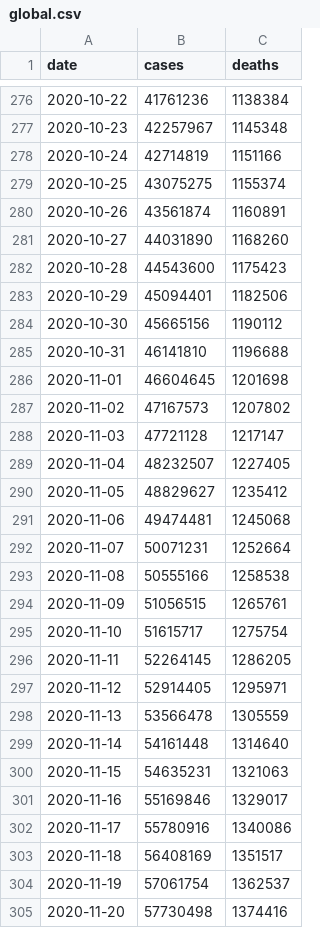
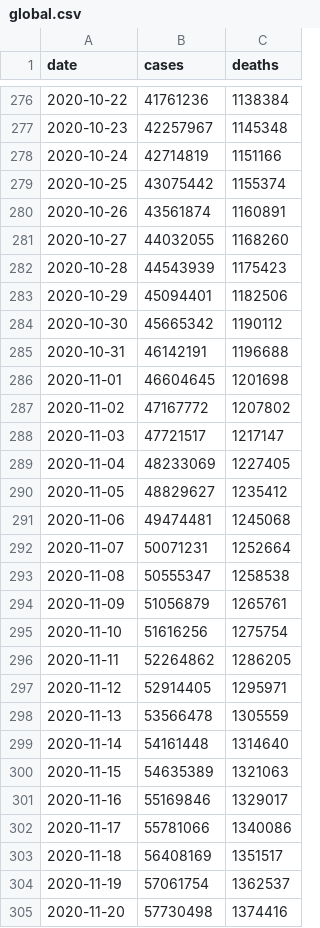
Before and after one commit to WorldHealthOrganization/xform-covid-casecount-jhu, a CSV file: output/global.csv, drawn as a sheet; only a part is shown, gaps mark what is left out; the diff covers the shown part only.

```diff
--- a/output/global.csv
+++ b/output/global.csv
@@ -278,13 +278,13 @@ date,cases,deaths
 2020-10-24,42714819,1151166
-2020-10-25,43075275,1155374
+2020-10-25,43075442,1155374
 2020-10-26,43561874,1160891
-2020-10-27,44031890,1168260
-2020-10-28,44543600,1175423
+2020-10-27,44032055,1168260
+2020-10-28,44543939,1175423
 2020-10-29,45094401,1182506
-2020-10-30,45665156,1190112
-2020-10-31,46141810,1196688
+2020-10-30,45665342,1190112
+2020-10-31,46142191,1196688
 2020-11-01,46604645,1201698
-2020-11-02,47167573,1207802
-2020-11-03,47721128,1217147
-2020-11-04,48232507,1227405
+2020-11-02,47167772,1207802
+2020-11-03,47721517,1217147
+2020-11-04,48233069,1227405
 2020-11-05,48829627,1235412
@@ -292,6 +292,6 @@ date,cases,deaths
 2020-11-07,50071231,1252664
-2020-11-08,50555166,1258538
-2020-11-09,51056515,1265761
-2020-11-10,51615717,1275754
-2020-11-11,52264145,1286205
+2020-11-08,50555347,1258538
+2020-11-09,51056879,1265761
+2020-11-10,51616256,1275754
+2020-11-11,52264862,1286205
 2020-11-12,52914405,1295971
@@ -299,5 +299,5 @@ date,cases,deaths
 2020-11-14,54161448,1314640
-2020-11-15,54635231,1321063
+2020-11-15,54635389,1321063
 2020-11-16,55169846,1329017
-2020-11-17,55780916,1340086
+2020-11-17,55781066,1340086
 2020-11-18,56408169,1351517
```
Also changed, not shown: 1 added row and 88 edited cells elsewhere in this file, output/continents.csv, output/who_regions.csv, 1 other file.
